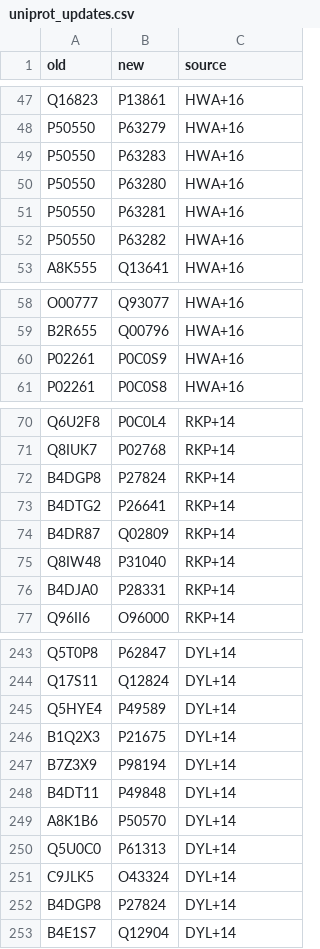
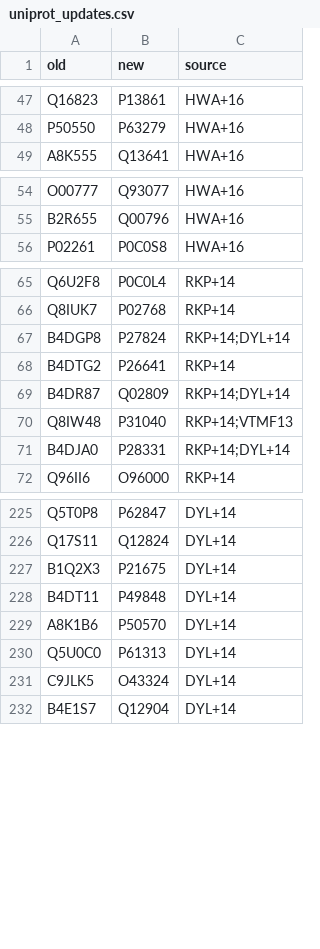
Before and after one commit to jedick/canprot, a CSV file: data/uniprot_updates.csv, drawn as a sheet; only a part is shown, gaps mark what is left out; the diff covers the shown part only.

```diff
--- a/data/uniprot_updates.csv
+++ b/data/uniprot_updates.csv
@@ -48,6 +48,2 @@ Q16823,P13861,HWA+16
 P50550,P63279,HWA+16
-P50550,P63283,HWA+16
-P50550,P63280,HWA+16
-P50550,P63281,HWA+16
-P50550,P63282,HWA+16
 A8K555,Q13641,HWA+16
@@ -59,3 +55,2 @@ O00777,Q93077,HWA+16
 B2R655,Q00796,HWA+16
-P02261,P0C0S9,HWA+16
 P02261,P0C0S8,HWA+16
@@ -71,7 +66,7 @@ Q6U2F8,P0C0L4,RKP+14
 Q8IUK7,P02768,RKP+14
-B4DGP8,P27824,RKP+14
+B4DGP8,P27824,RKP+14;DYL+14
 B4DTG2,P26641,RKP+14
-B4DR87,Q02809,RKP+14
-Q8IW48,P31040,RKP+14
-B4DJA0,P28331,RKP+14
+B4DR87,Q02809,RKP+14;DYL+14
+Q8IW48,P31040,RKP+14;VTMF13
+B4DJA0,P28331,RKP+14;DYL+14
 Q96II6,O96000,RKP+14
@@ -244,5 +226,3 @@ Q5T0P8,P62847,DYL+14
 Q17S11,Q12824,DYL+14
-Q5HYE4,P49589,DYL+14
 B1Q2X3,P21675,DYL+14
-B7Z3X9,P98194,DYL+14
 B4DT11,P49848,DYL+14
@@ -251,3 +231,2 @@ Q5U0C0,P61313,DYL+14
 C9JLK5,O43324,DYL+14
-B4DGP8,P27824,DYL+14
 B4E1S7,Q12904,DYL+14
```
Also changed, not shown: 14 removed rows and 13 edited cells elsewhere in this file, data/human_extra.csv, 3 other files.
